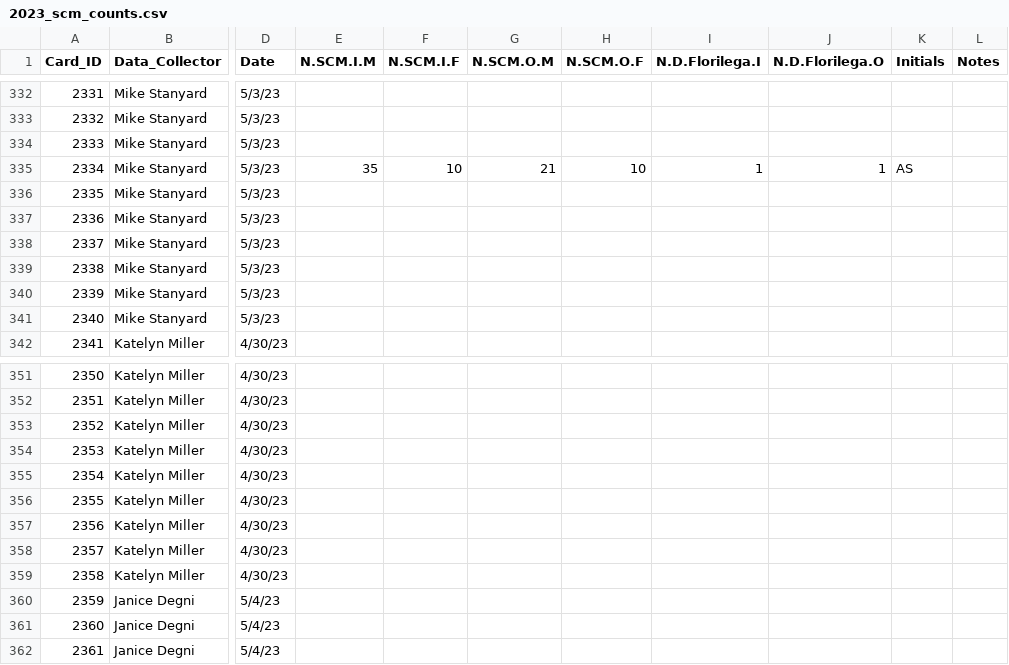
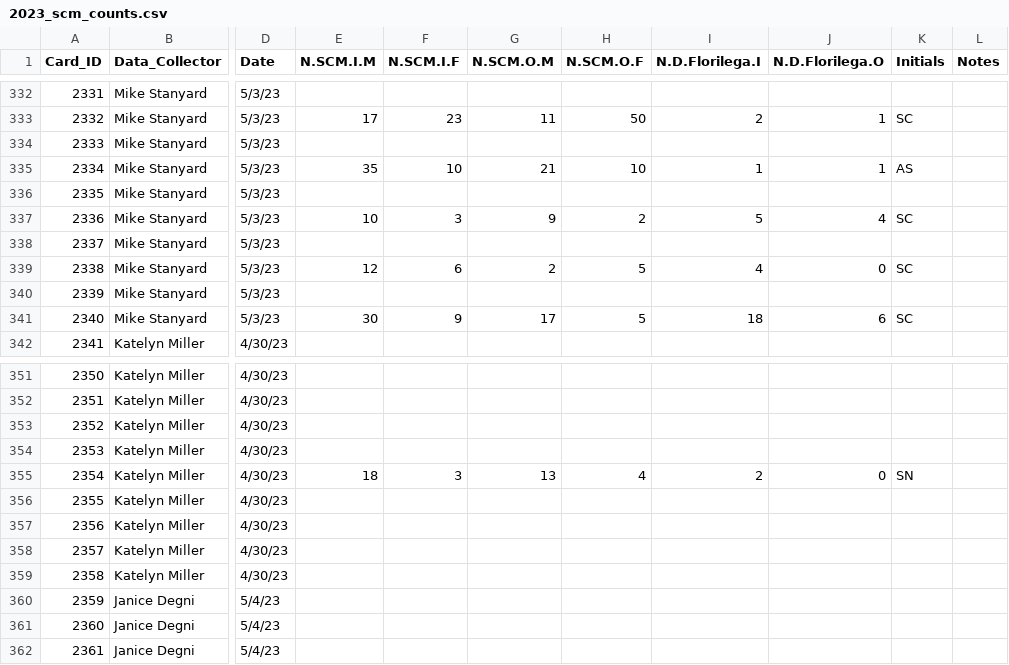
Before and after one commit to chloecho31/cornell, a CSV file: SCM/2023/Data/2023_scm_counts.csv, drawn as a sheet; only a part is shown, gaps mark what is left out; the diff covers the shown part only; the diff names each change by its address in the sheet, - before the commit and + after, or states it on an @@ line.

```diff
--- a/SCM/2023/Data/2023_scm_counts.csv
+++ b/SCM/2023/Data/2023_scm_counts.csv
-E333 (N.SCM.I.M): (empty)
+E333 (N.SCM.I.M): 17
-F333 (N.SCM.I.F): (empty)
+F333 (N.SCM.I.F): 23
-G333 (N.SCM.O.M): (empty)
+G333 (N.SCM.O.M): 11
-H333 (N.SCM.O.F): (empty)
+H333 (N.SCM.O.F): 50
-I333 (N.D.Florilega.I): (empty)
+I333 (N.D.Florilega.I): 2
-J333 (N.D.Florilega.O): (empty)
+J333 (N.D.Florilega.O): 1
-K333 (Initials): (empty)
+K333 (Initials): SC
-E337 (N.SCM.I.M): (empty)
+E337 (N.SCM.I.M): 10
-F337 (N.SCM.I.F): (empty)
+F337 (N.SCM.I.F): 3
-G337 (N.SCM.O.M): (empty)
+G337 (N.SCM.O.M): 9
-H337 (N.SCM.O.F): (empty)
+H337 (N.SCM.O.F): 2
-I337 (N.D.Florilega.I): (empty)
+I337 (N.D.Florilega.I): 5
-J337 (N.D.Florilega.O): (empty)
+J337 (N.D.Florilega.O): 4
-K337 (Initials): (empty)
+K337 (Initials): SC
-E339 (N.SCM.I.M): (empty)
+E339 (N.SCM.I.M): 12
-F339 (N.SCM.I.F): (empty)
+F339 (N.SCM.I.F): 6
-G339 (N.SCM.O.M): (empty)
+G339 (N.SCM.O.M): 2
-H339 (N.SCM.O.F): (empty)
+H339 (N.SCM.O.F): 5
-I339 (N.D.Florilega.I): (empty)
+I339 (N.D.Florilega.I): 4
-J339 (N.D.Florilega.O): (empty)
+J339 (N.D.Florilega.O): 0
-K339 (Initials): (empty)
+K339 (Initials): SC
-E341 (N.SCM.I.M): (empty)
+E341 (N.SCM.I.M): 30
-F341 (N.SCM.I.F): (empty)
+F341 (N.SCM.I.F): 9
-G341 (N.SCM.O.M): (empty)
+G341 (N.SCM.O.M): 17
-H341 (N.SCM.O.F): (empty)
+H341 (N.SCM.O.F): 5
-I341 (N.D.Florilega.I): (empty)
+I341 (N.D.Florilega.I): 18
-J341 (N.D.Florilega.O): (empty)
+J341 (N.D.Florilega.O): 6
-K341 (Initials): (empty)
+K341 (Initials): SC
-E355 (N.SCM.I.M): (empty)
+E355 (N.SCM.I.M): 18
-F355 (N.SCM.I.F): (empty)
+F355 (N.SCM.I.F): 3
-G355 (N.SCM.O.M): (empty)
+G355 (N.SCM.O.M): 13
-H355 (N.SCM.O.F): (empty)
+H355 (N.SCM.O.F): 4
-I355 (N.D.Florilega.I): (empty)
+I355 (N.D.Florilega.I): 2
-J355 (N.D.Florilega.O): (empty)
+J355 (N.D.Florilega.O): 0
-K355 (Initials): (empty)
+K355 (Initials): SN
```
Also changed, not shown: 42 edited cells elsewhere in this file, SCM/2023/Data/2023_wire_mesh_intake.csv, 1 other file.
